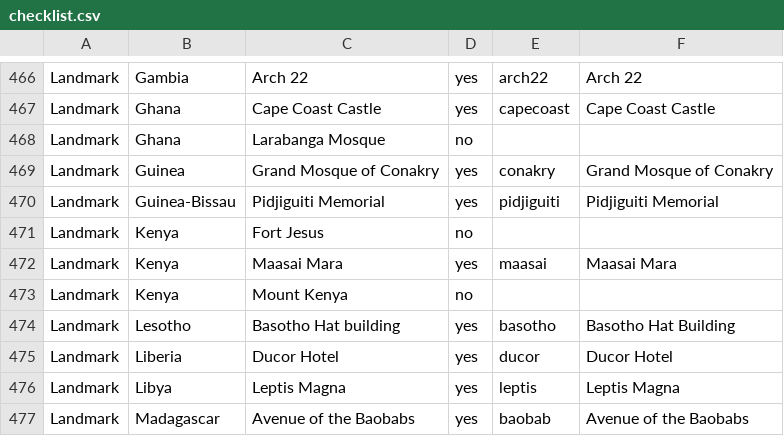
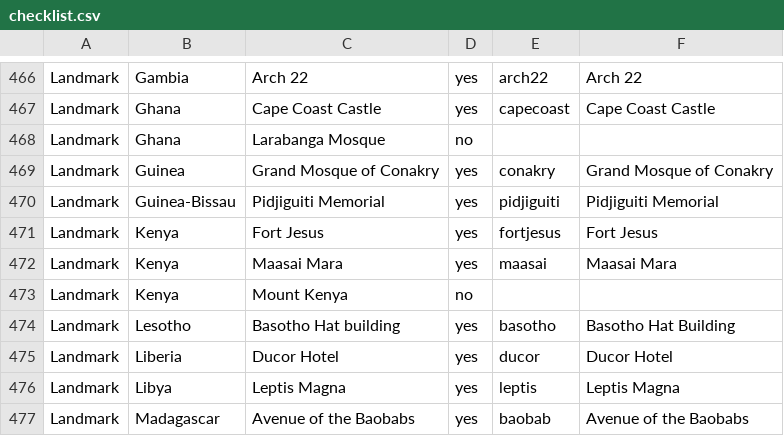
Before and after one commit to nagasakimark/countryfacts, a CSV file: tools/earthtoy/checklist.csv, drawn as a sheet; only a part is shown, gaps mark what is left out; the diff covers the shown part only.

```diff
--- a/tools/earthtoy/checklist.csv
+++ b/tools/earthtoy/checklist.csv
@@ -470,3 +470,3 @@ Landmark,Guinea,Grand Mosque of Conakry,yes,conakry,Grand Mosque of Conakry
 Landmark,Guinea-Bissau,Pidjiguiti Memorial,yes,pidjiguiti,Pidjiguiti Memorial
-Landmark,Kenya,Fort Jesus,no,,
+Landmark,Kenya,Fort Jesus,yes,fortjesus,Fort Jesus
 Landmark,Kenya,Maasai Mara,yes,maasai,Maasai Mara
```
Also changed, not shown: 21 edited cells elsewhere in this file, 3 other files.
